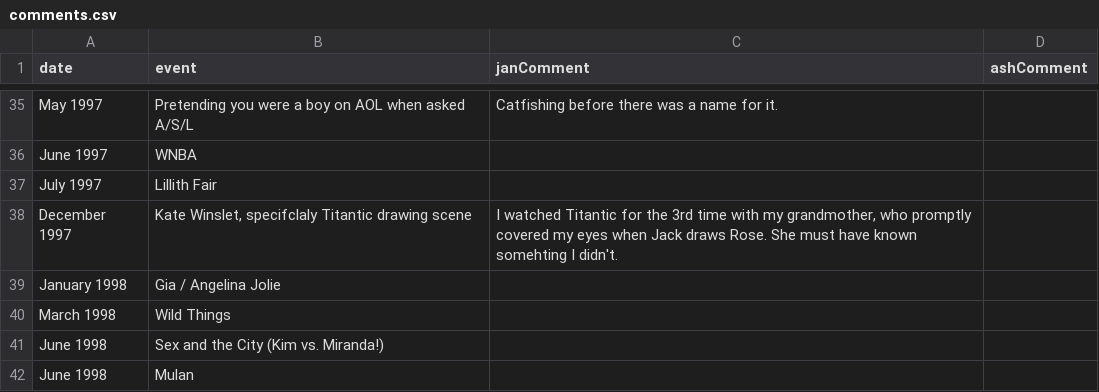
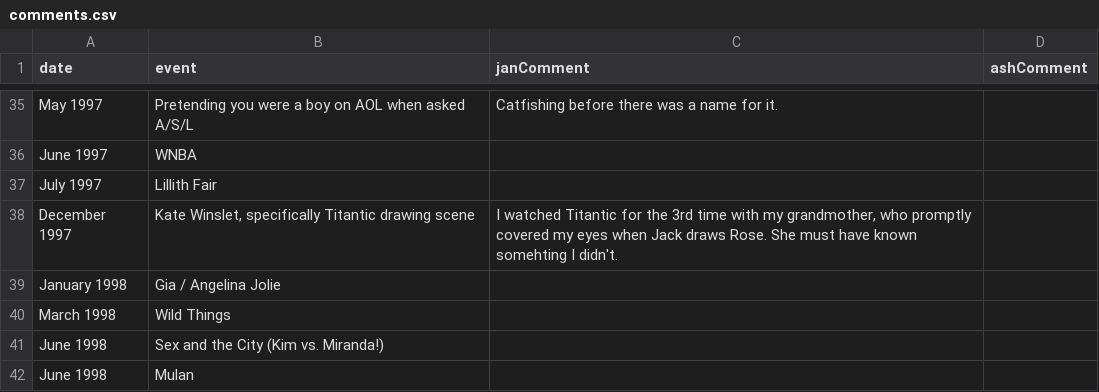
Before and after one commit to the-pudding/missed-queernections, a CSV file: src/data/comments.csv, drawn as a sheet; only a part is shown, gaps mark what is left out.

```diff
--- a/src/data/comments.csv
+++ b/src/data/comments.csv
@@ -37,3 +37,3 @@ June 1997,WNBA,,
 July 1997,Lillith Fair,,
-December 1997,"Kate Winslet, specifclaly Titantic drawing scene","I watched Titantic for the 3rd time with my grandmother, who promptly covered my eyes when Jack draws Rose. She must have known somehting I didn't.",
+December 1997,"Kate Winslet, specifically Titantic drawing scene","I watched Titantic for the 3rd time with my grandmother, who promptly covered my eyes when Jack draws Rose. She must have known somehting I didn't.",
 January 1998,Gia / Angelina Jolie,,
```
Also changed, not shown: 3 other files.
